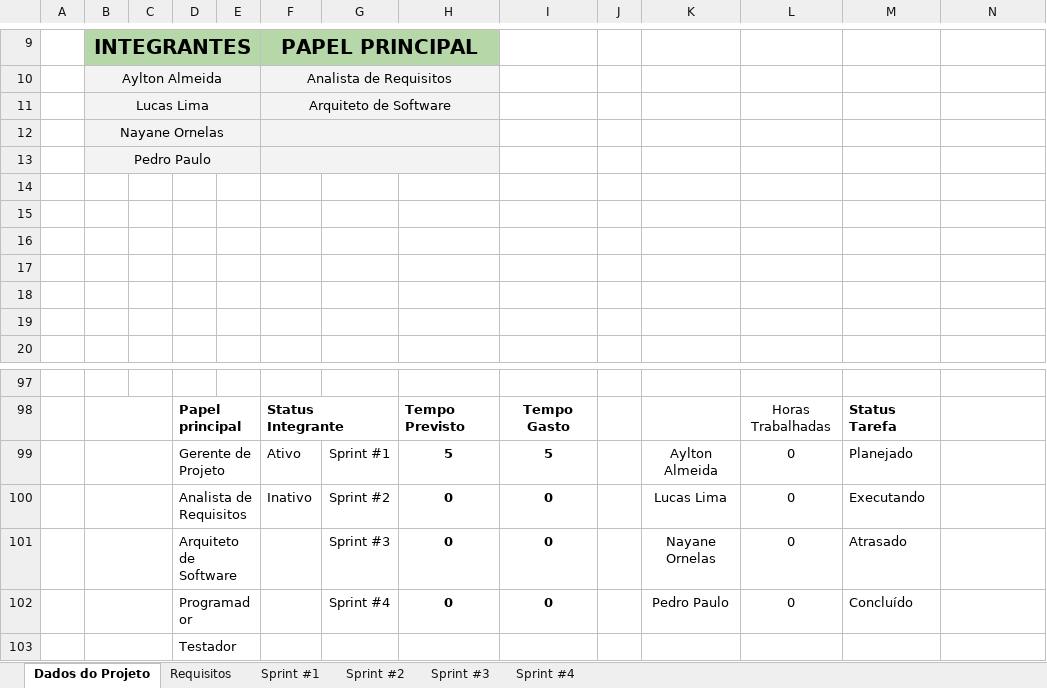
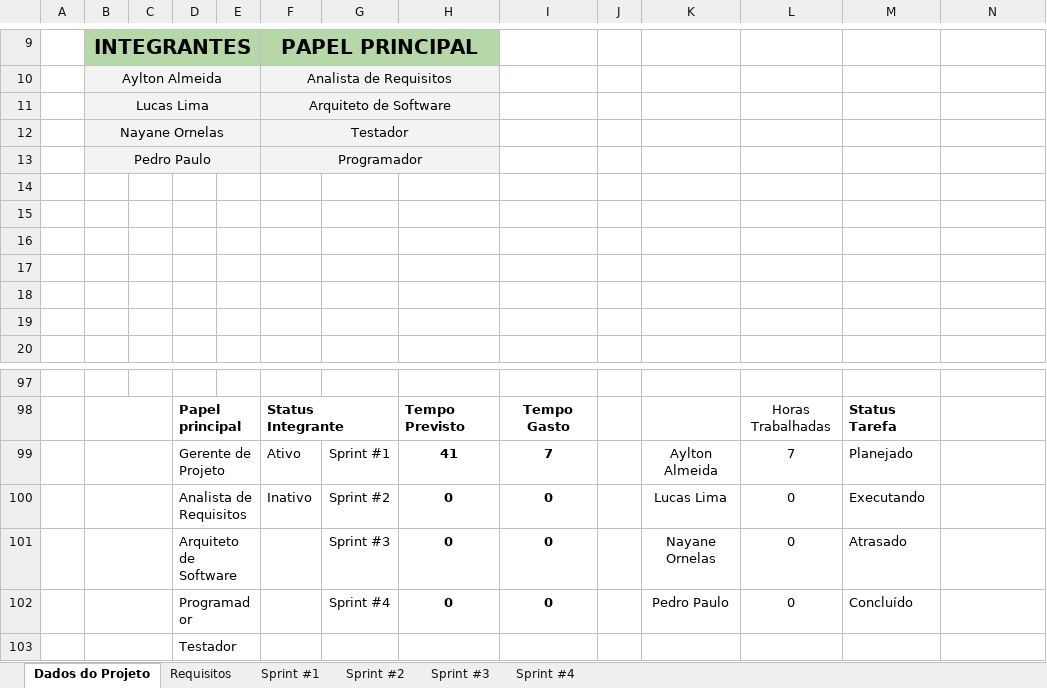
Before and after one commit to aylton-almeida/GastosUnidunite, an Excel workbook: Documentação/Planejamento de Sprints.xlsx, sheet Dados do Projeto, drawn as a sheet; only a part is shown, gaps mark what is left out; values as stored, in another font and other column widths than the file's, no borders; charts and pictures not drawn; the diff names each change by its address in the sheet, - before the commit and + after, or states it on an @@ line.

```diff
--- a/Documentação/Planejamento de Sprints.xlsx (sheet Dados do Projeto)
+++ b/Documentação/Planejamento de Sprints.xlsx (sheet Dados do Projeto)
-F12: (empty)
+F12: Testador
-F13: (empty)
+F13: Programador
-H99: 5
+H99: 41
-I99: 5
+I99: 7
-L99: 0
+L99: 7
```
Also changed, not shown: sheet Sprint #1, sheet Requisitos, charts or pictures, 1 other file.
